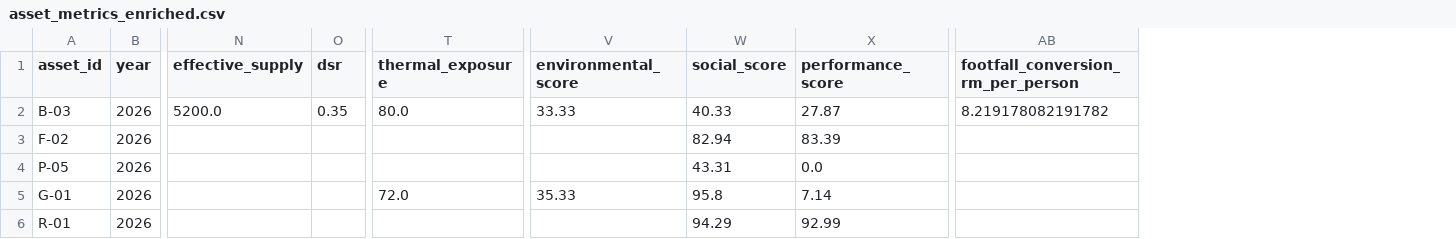
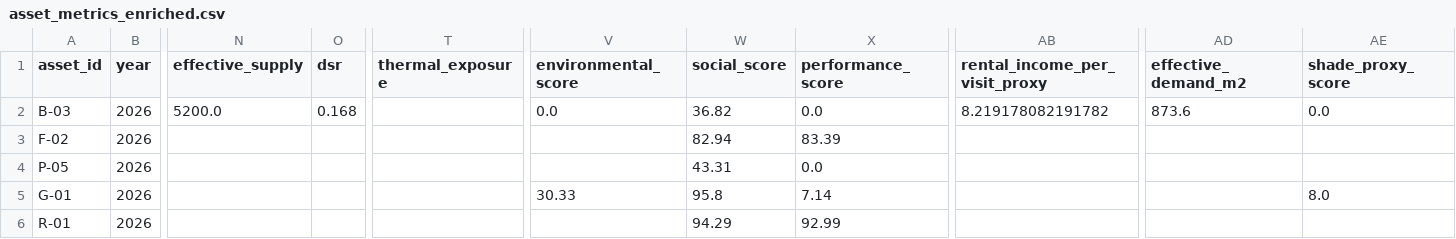
Before and after one commit to chan050516-sudo/Living_Masterplan, a CSV file: mock/business/asset_metrics_enriched.csv, drawn as a sheet; only a part is shown, gaps mark what is left out; the diff names each change by its address in the sheet, - before the commit and + after, or states it on an @@ line.

Commit message:
1. DSR unit correction 2. Footfall conversion rename as rental income per visit proxy 3. Thermal to shade proxy (inversion) 4. Environmental carbon aggregation for 10 yrs 5. scoring dictionary 6. sentivivity huff

```diff
--- a/mock/business/asset_metrics_enriched.csv
+++ b/mock/business/asset_metrics_enriched.csv
+column AD (effective_demand_m2), row 2: 873.6
+column AE (shade_proxy_score), rows 2-5: 0.0 |  |  | 8.0
-AB1: footfall_conversion_rm_per_person
+AB1: rental_income_per_visit_proxy
-O2 (dsr): 0.35
+O2 (dsr): 0.168
-T2 (thermal_exposure): 80.0
+T2 (thermal_exposure): (empty)
-V2 (environmental_score): 33.33
+V2 (environmental_score): 0.0
-W2 (social_score): 40.33
+W2 (social_score): 36.82
-X2 (performance_score): 27.87
+X2 (performance_score): 0.0
-T5 (thermal_exposure): 72.0
+T5 (thermal_exposure): (empty)
-V5 (environmental_score): 35.33
+V5 (environmental_score): 30.33
```
Also changed, not shown: 26 other files.
